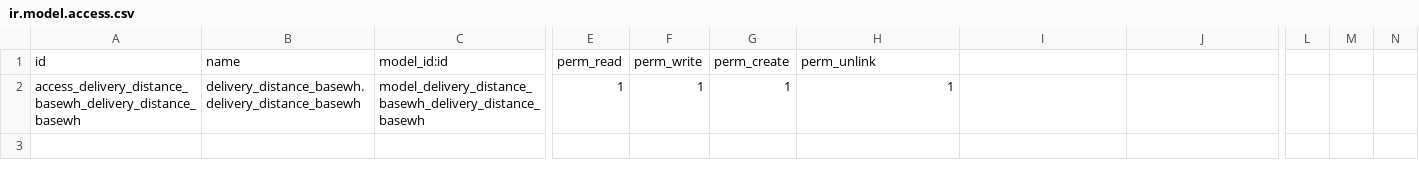
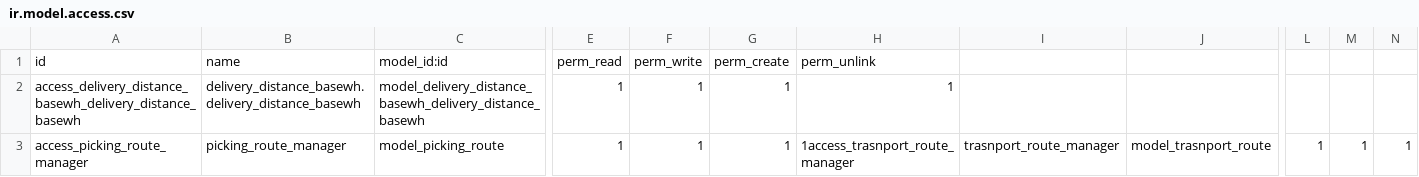
Before and after one commit to k1215tian/odoo_custom, a CSV file: delivery_distance_basewh/security/ir.model.access.csv, drawn as a sheet; only a part is shown, gaps mark what is left out; rows hold the shown columns only; the diff names each change by its address in the sheet, - before the commit and + after, or states it on an @@ line.

```diff
--- a/delivery_distance_basewh/security/ir.model.access.csv
+++ b/delivery_distance_basewh/security/ir.model.access.csv
+row 3: access_picking_route_manager | picking_route_manager | model_picking_route | 1 | 1 | 1 | 1access_trasnport_route_manager | trasnport_route_manager | model_trasnport_route | 1 | 1 | 1
```
Also changed, not shown: fleet_picking_transport/security/ir.model.access.csv, 13 other files.
